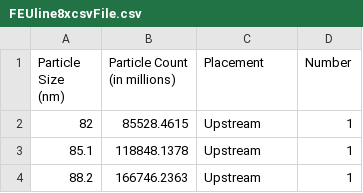
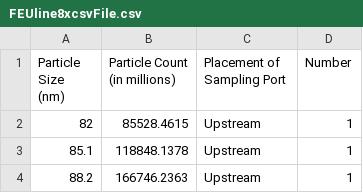
Before and after one commit to rs2li/roseproject, a CSV file: FEUline8xcsvFile.csv, drawn as a sheet; only a part is shown.

Commit message:
Update FEUline8xcsvFile.csv

```diff
--- a/FEUline8xcsvFile.csv
+++ b/FEUline8xcsvFile.csv
@@ -1,2 +1,2 @@
-Particle Size (nm),Particle Count (in millions),Placement,Number
+Particle Size (nm),Particle Count (in millions),Placement of Sampling Port,Number
 82,85528.4615,Upstream,1
```
